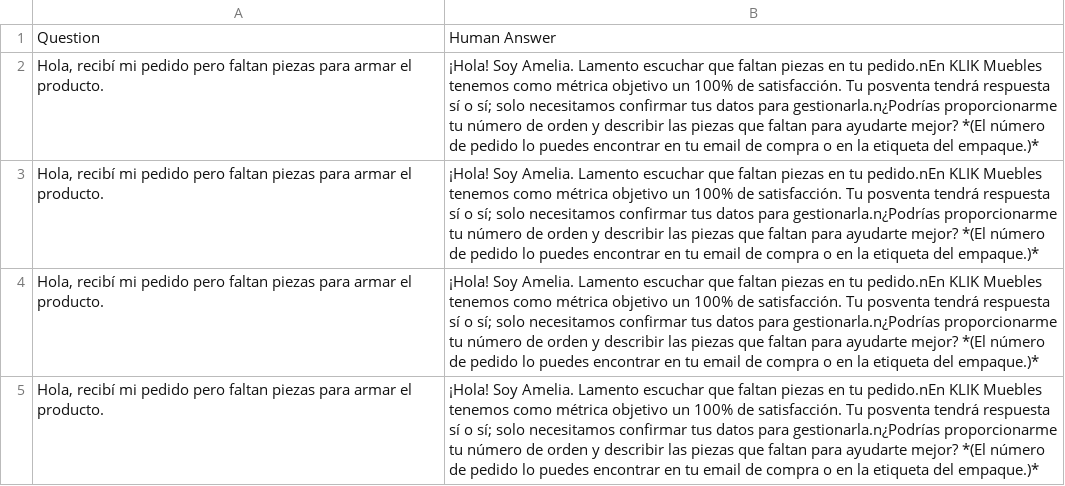
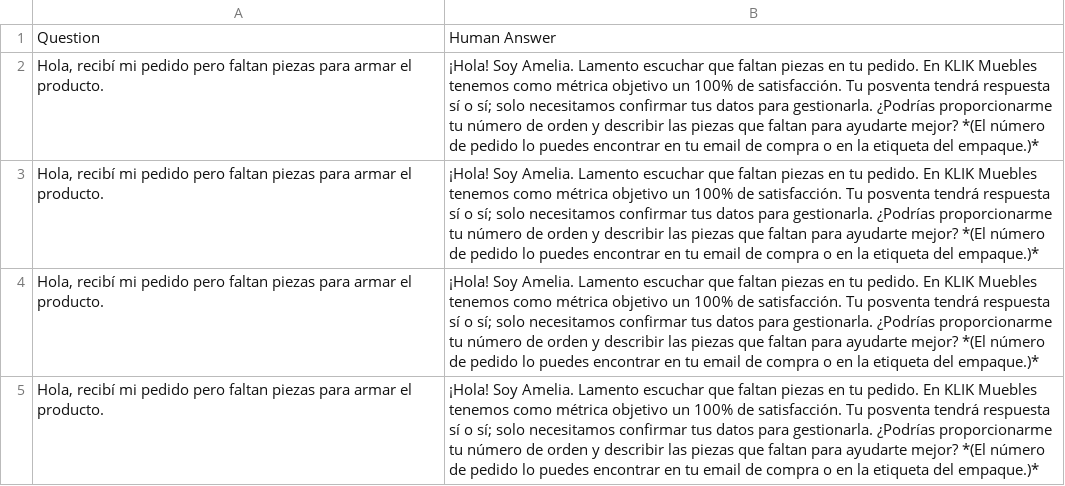
Before and after one commit to VicentePareja/Assistants-analyzer, a CSV file: data/static_tests/KLIK Muebles_worst_of_4_test.csv, drawn as a sheet; only a part is shown; the diff covers the shown part only.

```diff
--- a/data/static_tests/KLIK Muebles_worst_of_4_test.csv
+++ b/data/static_tests/KLIK Muebles_worst_of_4_test.csv
@@ -1,5 +1,5 @@
 Question;Human Answer
-Hola, recibí mi pedido pero faltan piezas para armar el producto.;"¡Hola! Soy Amelia. Lamento escuchar que faltan piezas en tu pedido.nEn KLIK Muebles tenemos como métrica objetivo un 100% de satisfacción. Tu posventa tendrá respuesta sí o sí; solo necesitamos confirmar tus datos para gestionarla.n¿Podrías proporcionarme tu número de orden y describir las piezas que faltan para ayudarte mejor? *(El número de pedido lo puedes encontrar en tu email de compra o en la etiqueta del empaque.)*"
-Hola, recibí mi pedido pero faltan piezas para armar el producto.;"¡Hola! Soy Amelia. Lamento escuchar que faltan piezas en tu pedido.nEn KLIK Muebles tenemos como métrica objetivo un 100% de satisfacción. Tu posventa tendrá respuesta sí o sí; solo necesitamos confirmar tus datos para gestionarla.n¿Podrías proporcionarme tu número de orden y describir las piezas que faltan para ayudarte mejor? *(El número de pedido lo puedes encontrar en tu email de compra o en la etiqueta del empaque.)*"
-Hola, recibí mi pedido pero faltan piezas para armar el producto.;"¡Hola! Soy Amelia. Lamento escuchar que faltan piezas en tu pedido.nEn KLIK Muebles tenemos como métrica objetivo un 100% de satisfacción. Tu posventa tendrá respuesta sí o sí; solo necesitamos confirmar tus datos para gestionarla.n¿Podrías proporcionarme tu número de orden y describir las piezas que faltan para ayudarte mejor? *(El número de pedido lo puedes encontrar en tu email de compra o en la etiqueta del empaque.)*"
-Hola, recibí mi pedido pero faltan piezas para armar el producto.;"¡Hola! Soy Amelia. Lamento escuchar que faltan piezas en tu pedido.nEn KLIK Muebles tenemos como métrica objetivo un 100% de satisfacción. Tu posventa tendrá respuesta sí o sí; solo necesitamos confirmar tus datos para gestionarla.n¿Podrías proporcionarme tu número de orden y describir las piezas que faltan para ayudarte mejor? *(El número de pedido lo puedes encontrar en tu email de compra o en la etiqueta del empaque.)*"
+Hola, recibí mi pedido pero faltan piezas para armar el producto.;"¡Hola! Soy Amelia. Lamento escuchar que faltan piezas en tu pedido. En KLIK Muebles tenemos como métrica objetivo un 100% de satisfacción. Tu posventa tendrá respuesta sí o sí; solo necesitamos confirmar tus datos para gestionarla. ¿Podrías proporcionarme tu número de orden y describir las piezas que faltan para ayudarte mejor? *(El número de pedido lo puedes encontrar en tu email de compra o en la etiqueta del empaque.)*"
+Hola, recibí mi pedido pero faltan piezas para armar el producto.;"¡Hola! Soy Amelia. Lamento escuchar que faltan piezas en tu pedido. En KLIK Muebles tenemos como métrica objetivo un 100% de satisfacción. Tu posventa tendrá respuesta sí o sí; solo necesitamos confirmar tus datos para gestionarla. ¿Podrías proporcionarme tu número de orden y describir las piezas que faltan para ayudarte mejor? *(El número de pedido lo puedes encontrar en tu email de compra o en la etiqueta del empaque.)*"
+Hola, recibí mi pedido pero faltan piezas para armar el producto.;"¡Hola! Soy Amelia. Lamento escuchar que faltan piezas en tu pedido. En KLIK Muebles tenemos como métrica objetivo un 100% de satisfacción. Tu posventa tendrá respuesta sí o sí; solo necesitamos confirmar tus datos para gestionarla. ¿Podrías proporcionarme tu número de orden y describir las piezas que faltan para ayudarte mejor? *(El número de pedido lo puedes encontrar en tu email de compra o en la etiqueta del empaque.)*"
+Hola, recibí mi pedido pero faltan piezas para armar el producto.;"¡Hola! Soy Amelia. Lamento escuchar que faltan piezas en tu pedido. En KLIK Muebles tenemos como métrica objetivo un 100% de satisfacción. Tu posventa tendrá respuesta sí o sí; solo necesitamos confirmar tus datos para gestionarla. ¿Podrías proporcionarme tu número de orden y describir las piezas que faltan para ayudarte mejor? *(El número de pedido lo puedes encontrar en tu email de compra o en la etiqueta del empaque.)*"
```
Also changed, not shown: 12 edited cells elsewhere in this file, data/static_tests/KLIK Muebles_single_assessment_test.csv, 19 other files.
